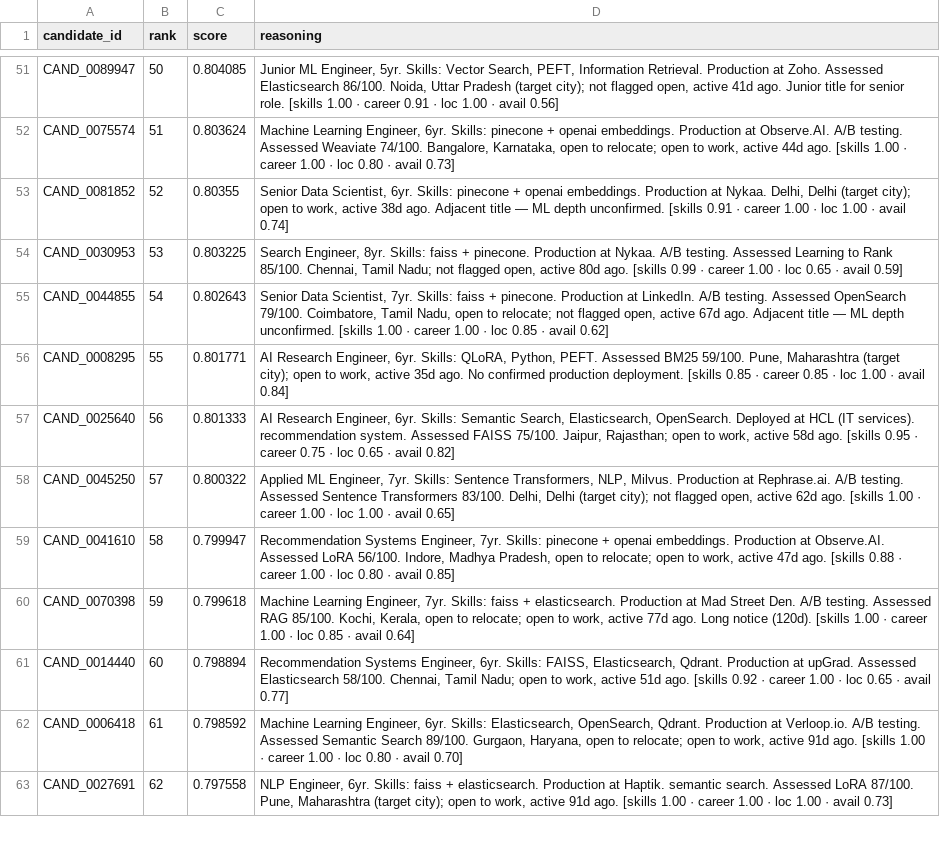
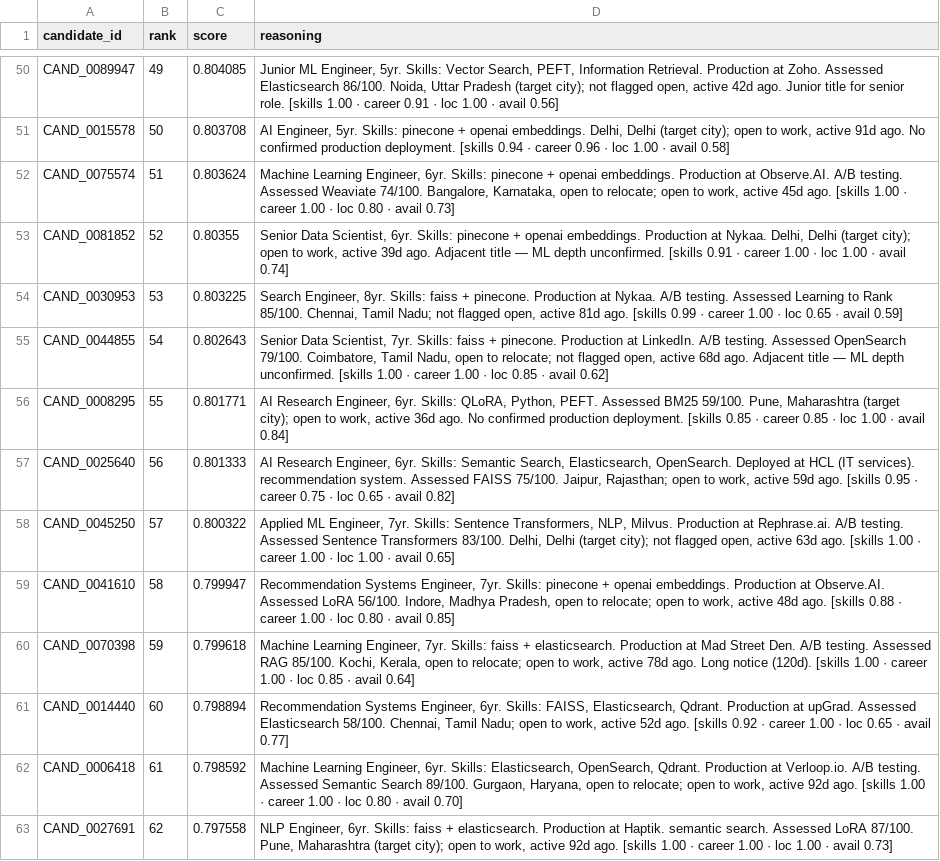
Before and after one commit to VISHALIN-rgm/Intelligent_Candidate_Discovery, a CSV file: data/submission.csv, drawn as a sheet; only a part is shown, gaps mark what is left out; addresses are those after the commit; the diff covers the shown part only; the diff names each change by its address in the sheet, - before the commit and + after, or states it on an @@ line.

```diff
--- a/data/submission.csv
+++ b/data/submission.csv
-B50 (rank): 50
+B50 (rank): 49
-D50 (reasoning): …open, active 41d ago. Junior…
+D50 (reasoning): …open, active 42d ago. Junior…
+row 51: CAND_0015578 | 50 | 0.803708 | AI Engineer, 5yr. Skills: pinecone + openai embeddings. Delhi, Delhi (target city); open to work, active 91d ago. No confirmed production deployment. [skills 0.94 · career 0.96 · loc 1.00 · avail 0.58]
-D52 (reasoning): …work, active 44d ago. [skills…
+D52 (reasoning): …work, active 45d ago. [skills…
-D53 (reasoning): …work, active 38d ago. Adjacent…
+D53 (reasoning): …work, active 39d ago. Adjacent…
-D54 (reasoning): …open, active 80d ago. [skills…
+D54 (reasoning): …open, active 81d ago. [skills…
-D55 (reasoning): …open, active 67d ago. Adjacent…
+D55 (reasoning): …open, active 68d ago. Adjacent…
-D56 (reasoning): …work, active 35d ago. No…
+D56 (reasoning): …work, active 36d ago. No…
-D57 (reasoning): …work, active 58d ago. [skills…
+D57 (reasoning): …work, active 59d ago. [skills…
-D58 (reasoning): …open, active 62d ago. [skills…
+D58 (reasoning): …open, active 63d ago. [skills…
-D59 (reasoning): …work, active 47d ago. [skills…
+D59 (reasoning): …work, active 48d ago. [skills…
-D60 (reasoning): …work, active 77d ago. Long…
+D60 (reasoning): …work, active 78d ago. Long…
-D61 (reasoning): …work, active 51d ago. [skills…
+D61 (reasoning): …work, active 52d ago. [skills…
-D62 (reasoning): …work, active 91d ago. [skills…
+D62 (reasoning): …work, active 92d ago. [skills…
-D63 (reasoning): …work, active 91d ago. [skills…
+D63 (reasoning): …work, active 92d ago. [skills…
```
Also changed, not shown: 1 added row, 2 removed rows and 80 edited cells elsewhere in this file, 1 other file.
